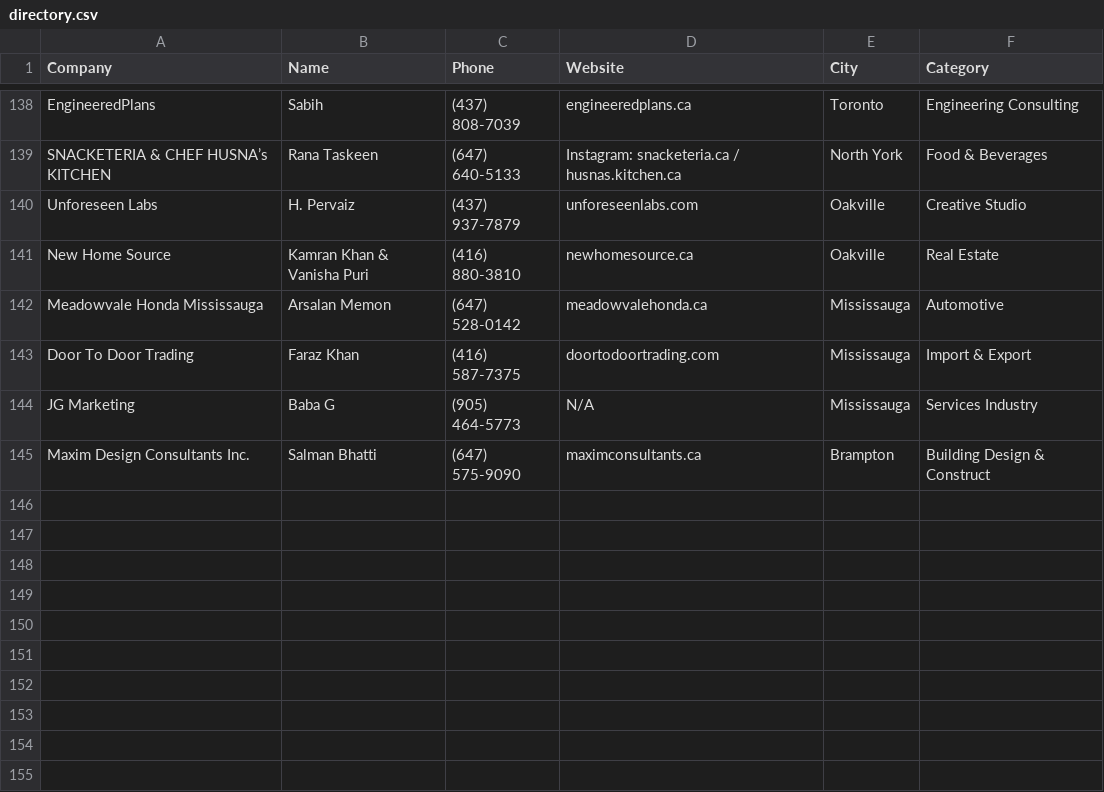
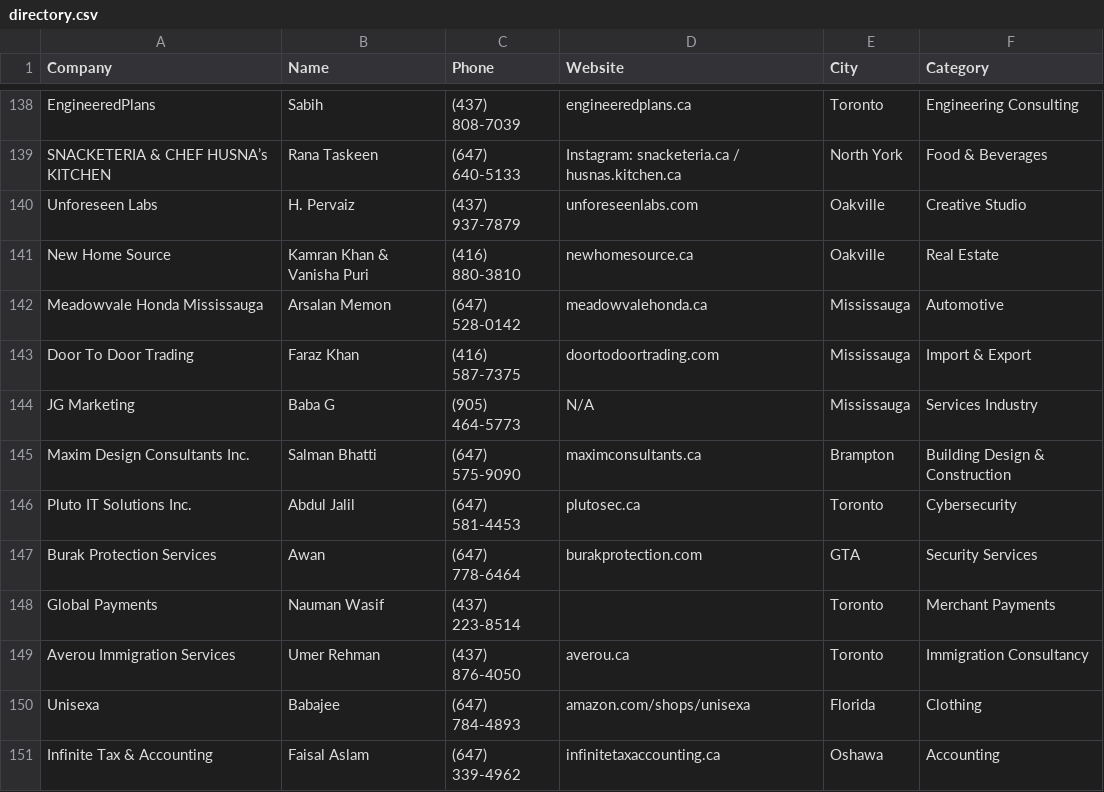
Before and after one commit to Brocode-Canada/yellowpages, a CSV file: directory.csv, drawn as a sheet; only a part is shown, gaps mark what is left out.

Commit message:
Add new entries and update existing ones in directory

```diff
--- a/directory.csv
+++ b/directory.csv
@@ -144,2 +144,8 @@ Door To Door Trading,Faraz Khan,(416) 587-7375,doortodoortrading.com,Mississauga
 JG Marketing,Baba G,(905) 464-5773,N/A,Mississauga,Services Industry
-Maxim Design Consultants Inc.,Salman Bhatti,(647) 575-9090,maximconsultants.ca,Brampton,Building Design & Construct
+Maxim Design Consultants Inc.,Salman Bhatti,(647) 575-9090,maximconsultants.ca,Brampton,Building Design & Construction
+Pluto IT Solutions Inc.,Abdul Jalil,(647) 581-4453,plutosec.ca,Toronto,Cybersecurity
+Burak Protection Services,Awan,(647) 778-6464,burakprotection.com,GTA,Security Services
+Global Payments,Nauman Wasif,(437) 223-8514,,Toronto,Merchant Payments
+Averou Immigration Services,Umer Rehman,(437) 876-4050,averou.ca,Toronto,Immigration Consultancy
+Unisexa,Babajee,(647) 784-4893,amazon.com/shops/unisexa,Florida,Clothing
+Infinite Tax & Accounting,Faisal Aslam,(647) 339-4962,infinitetaxaccounting.ca,Oshawa,Accounting
```
